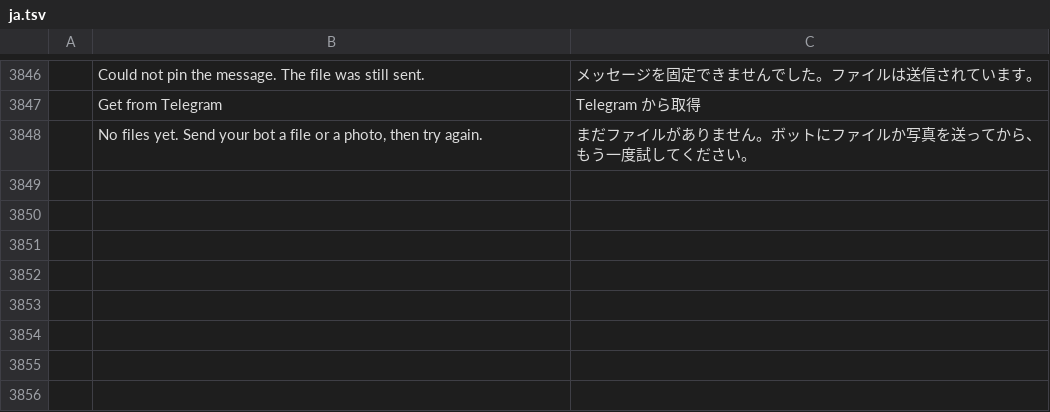
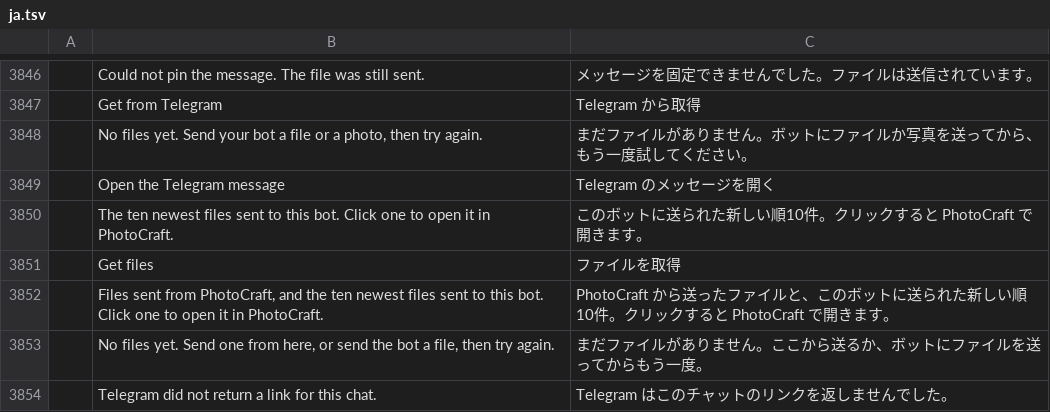
Before and after one commit to GabryelTenorio/photocraft, a TSV file: crates/ui-egui/src/i18n/ja.tsv, drawn as a sheet; only a part is shown, gaps mark what is left out; the diff names each change by its address in the sheet, - before the commit and + after, or states it on an @@ line.

```diff
--- a/crates/ui-egui/src/i18n/ja.tsv
+++ b/crates/ui-egui/src/i18n/ja.tsv
+row 3849:  | Open the Telegram message | Telegram のメッセージを開く
+row 3850:  | The ten newest files sent to this bot. Click one to open it in PhotoCraft. | このボットに送られた新しい順10件。クリックすると PhotoCraft で開きます。
+row 3851:  | Get files | ファイルを取得
+row 3852:  | Files sent from PhotoCraft, and the ten newest files sent to this bot. Click one to open it in PhotoCraft. | PhotoCraft から送ったファイルと、このボットに送られた新しい順10件。クリックすると PhotoCraft で開きます。
+row 3853:  | No files yet. Send one from here, or send the bot a file, then try again. | まだファイルがありません。ここから送るか、ボットにファイルを送ってからもう一度。
+row 3854:  | Telegram did not return a link for this chat. | Telegram はこのチャットのリンクを返しませんでした。
```
Also changed, not shown: crates/ui-egui/src/i18n/el.tsv, crates/ui-egui/src/i18n/ko.tsv, 18 other files.
